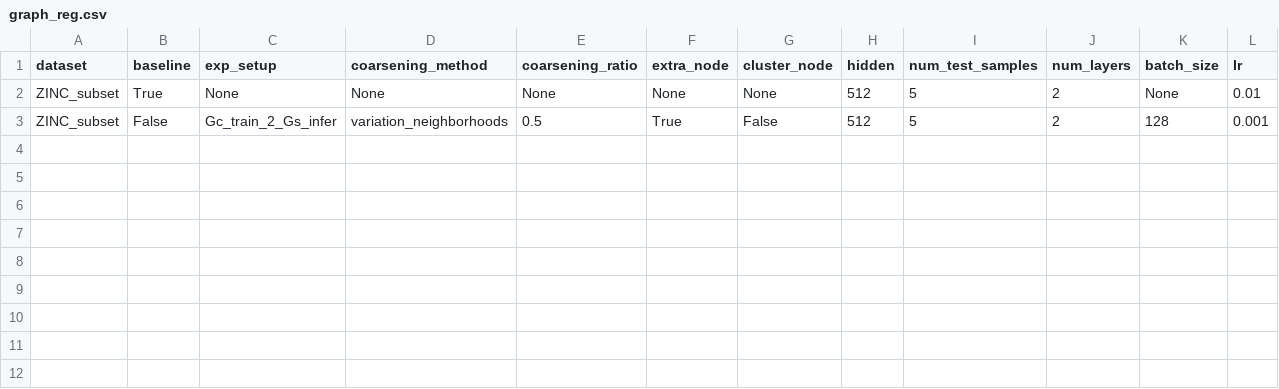
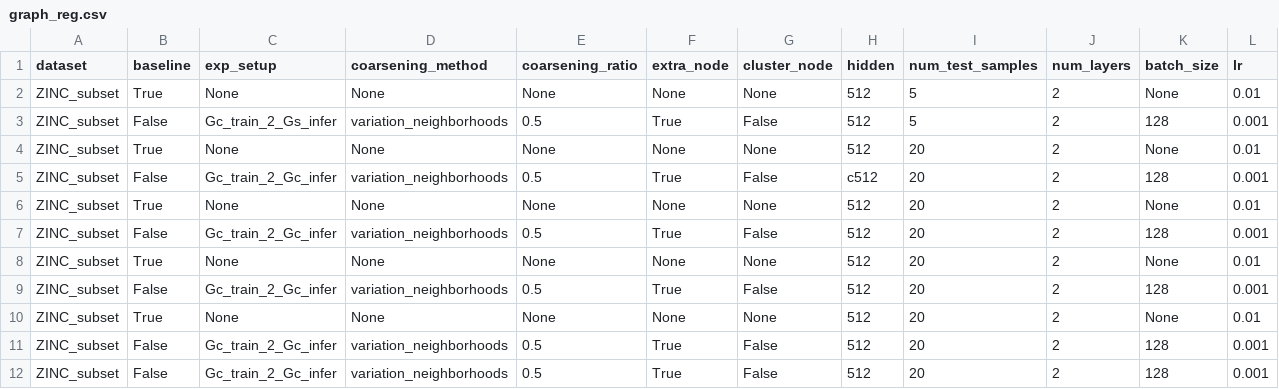
Before and after one commit to Roy-Shubhajit/FIT-GNN, a CSV file: inference_results/graph_reg.csv, drawn as a sheet; only a part is shown; rows hold the shown columns only; the diff names each change by its address in the sheet, - before the commit and + after, or states it on an @@ line.

Commit message:
modified inference.py for Gc_train_2_Gc_infer

```diff
--- a/inference_results/graph_reg.csv
+++ b/inference_results/graph_reg.csv
+row 4: ZINC_subset | True | None | None | None | None | None | 512 | 20 | 2 | None | 0.01
+row 5: ZINC_subset | False | Gc_train_2_Gc_infer | variation_neighborhoods | 0.5 | True | False | c512 | 20 | 2 | 128 | 0.001
+row 6: ZINC_subset | True | None | None | None | None | None | 512 | 20 | 2 | None | 0.01
+row 7: ZINC_subset | False | Gc_train_2_Gc_infer | variation_neighborhoods | 0.5 | True | False | 512 | 20 | 2 | 128 | 0.001
+row 8: ZINC_subset | True | None | None | None | None | None | 512 | 20 | 2 | None | 0.01
+row 9: ZINC_subset | False | Gc_train_2_Gc_infer | variation_neighborhoods | 0.5 | True | False | 512 | 20 | 2 | 128 | 0.001
+row 10: ZINC_subset | True | None | None | None | None | None | 512 | 20 | 2 | None | 0.01
+row 11: ZINC_subset | False | Gc_train_2_Gc_infer | variation_neighborhoods | 0.5 | True | False | 512 | 20 | 2 | 128 | 0.001
+row 12: ZINC_subset | False | Gc_train_2_Gc_infer | variation_neighborhoods | 0.5 | True | False | 512 | 20 | 2 | 128 | 0.001
```
Also changed, not shown: inference_results/graph_cls.csv, 4 other files.
